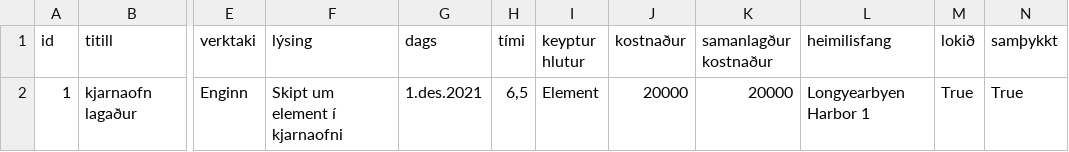
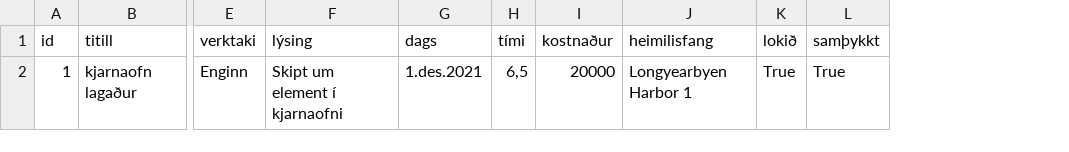
Before and after one commit to OliverMani/HR-verklegt1, a CSV file: csv_files/WorkReports.csv, drawn as a sheet; only a part is shown, gaps mark what is left out; the diff names each change by its address in the sheet, - before the commit and + after, or states it on an @@ line.

Commit message:
cvr í menu virkar fyrir create new work report

```diff
--- a/csv_files/WorkReports.csv
+++ b/csv_files/WorkReports.csv
-column I (keyptur hlutur), row 2: Element
-column K (samanlagður kostnaður), row 2: 20000
```
Also changed, not shown: 6 other files.
